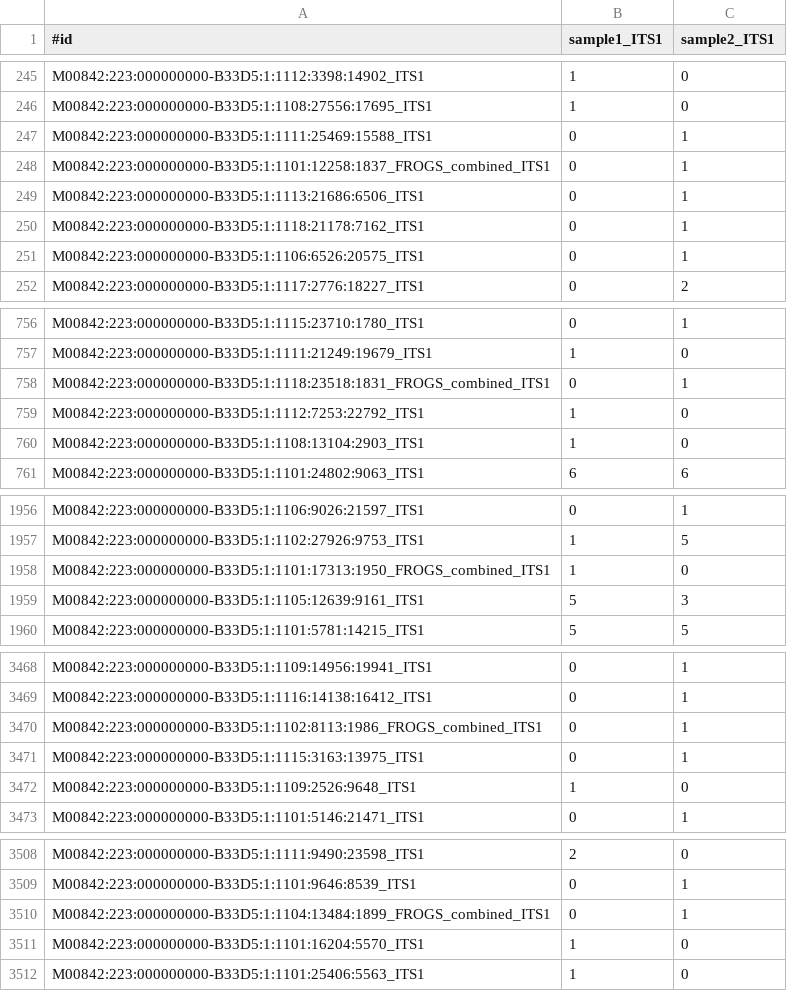
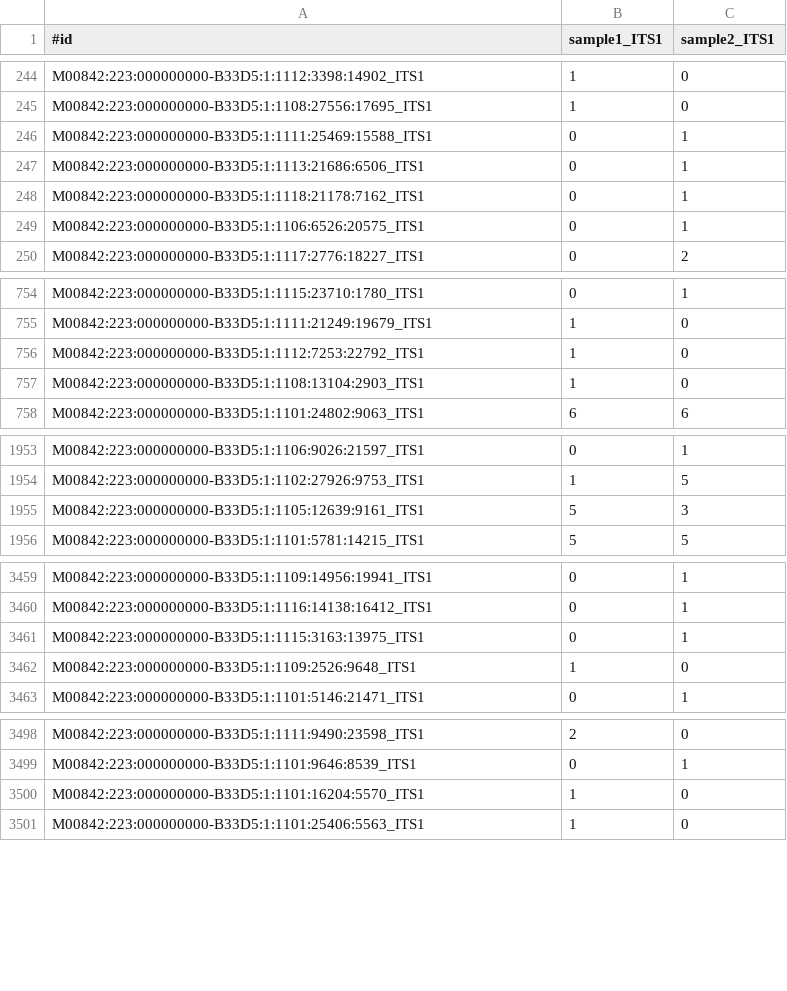
Before and after one commit to geraldinepascal/FROGS, a TSV file: tools/clustering/data/count_its.tsv, drawn as a sheet; only a part is shown, gaps mark what is left out; the diff covers the shown part only; the diff names each change by its address in the sheet, - before the commit and + after, or states it on an @@ line.

Commit message:
FROGS clustering change 100A or 100C tags by 50A+50C tag to not add biais

```diff
--- a/tools/clustering/data/count_its.tsv
+++ b/tools/clustering/data/count_its.tsv
-row 248: M00842:223:000000000-B33D5:1:1101:12258:1837_FROGS_combined_ITS1 | 0 | 1
-row 758: M00842:223:000000000-B33D5:1:1118:23518:1831_FROGS_combined_ITS1 | 0 | 1
-row 1958: M00842:223:000000000-B33D5:1:1101:17313:1950_FROGS_combined_ITS1 | 1 | 0
-row 3470: M00842:223:000000000-B33D5:1:1102:8113:1986_FROGS_combined_ITS1 | 0 | 1
-row 3510: M00842:223:000000000-B33D5:1:1104:13484:1899_FROGS_combined_ITS1 | 0 | 1
```
Also changed, not shown: 15 removed rows elsewhere in this file, 2 other files.
